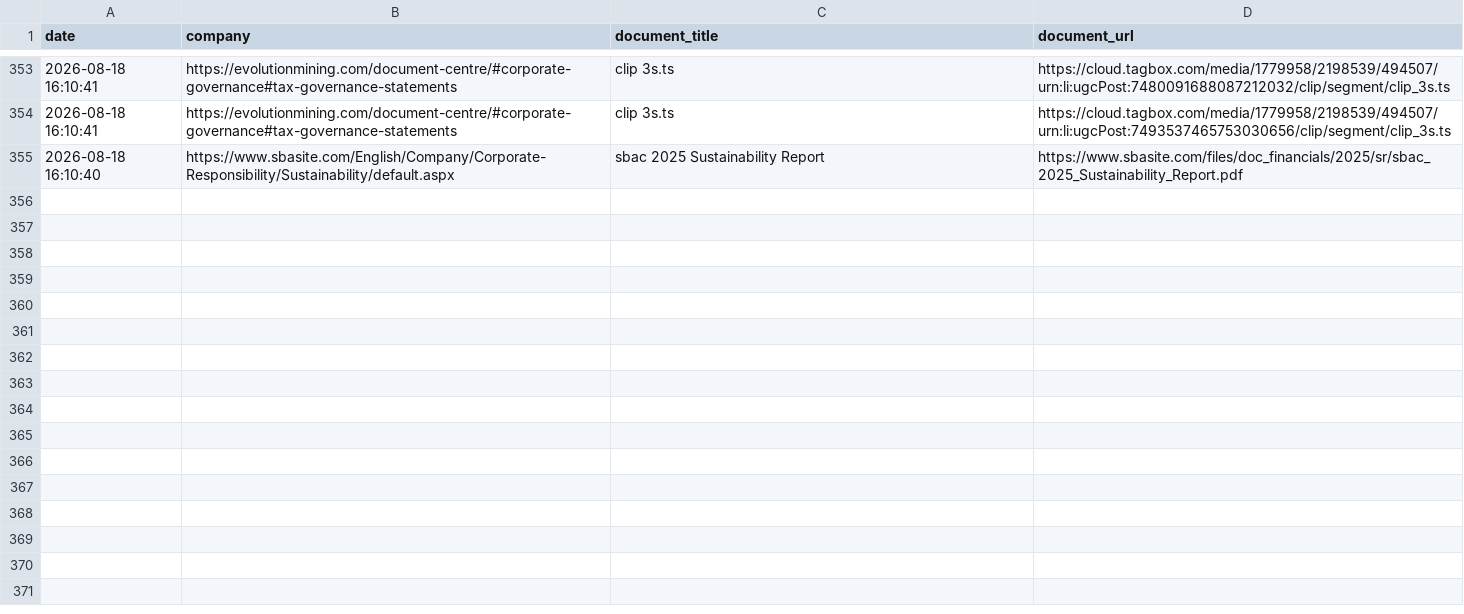
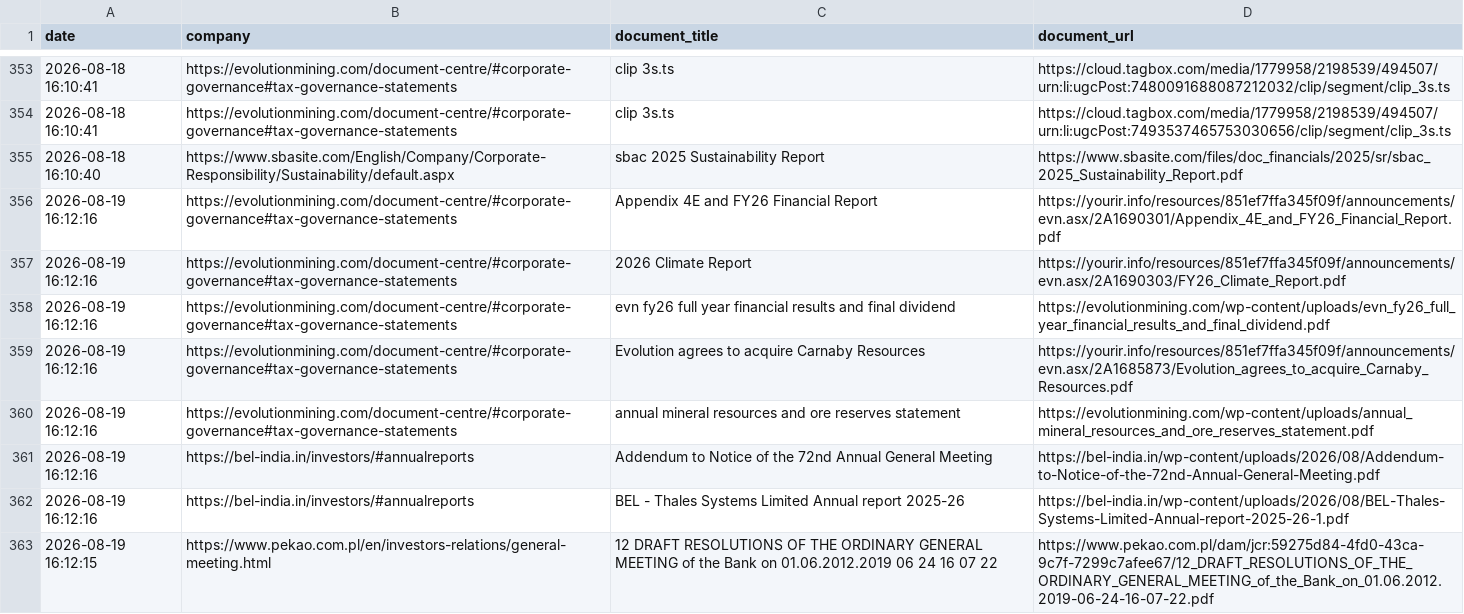
Before and after one commit to Shyam7291/document-monitor, a CSV file: diff.csv, drawn as a sheet; only a part is shown, gaps mark what is left out.

```diff
--- a/diff.csv
+++ b/diff.csv
@@ -355 +355,9 @@ date,company,document_title,document_url
 2026-08-18 16:10:40,https://www.sbasite.com/English/Company/Corporate-Responsibility/Sustainability/default.aspx,sbac 2025 Sustainability Report,https://www.sbasite.com/files/doc_financials/2025/sr/sbac_2025_Sustainability_Report.pdf
+2026-08-19 16:12:16,https://evolutionmining.com/document-centre/#corporate-governance#tax-governance-statements,Appendix 4E and FY26 Financial Report,https://yourir.info/resources/851ef7ffa345f09f/announcements/evn.asx/2A1690301/Appendix_4E_and_FY26_Financial_Report.pdf
+2026-08-19 16:12:16,https://evolutionmining.com/document-centre/#corporate-governance#tax-governance-statements,2026 Climate Report,https://yourir.info/resources/851ef7ffa345f09f/announcements/evn.asx/2A1690303/FY26_Climate_Report.pdf
+2026-08-19 16:12:16,https://evolutionmining.com/document-centre/#corporate-governance#tax-governance-statements,evn fy26 full year financial results and final dividend,https://evolutionmining.com/wp-content/uploads/evn_fy26_full_year_financial_results_and_final_dividend.pdf
+2026-08-19 16:12:16,https://evolutionmining.com/document-centre/#corporate-governance#tax-governance-statements,Evolution agrees to acquire Carnaby Resources,https://yourir.info/resources/851ef7ffa345f09f/announcements/evn.asx/2A1685873/Evolution_agrees_to_acquire_Carnaby_Resources.pdf
+2026-08-19 16:12:16,https://evolutionmining.com/document-centre/#corporate-governance#tax-governance-statements,annual mineral resources and ore reserves statement,https://evolutionmining.com/wp-content/uploads/annual_mineral_resources_and_ore_reserves_statement.pdf
+2026-08-19 16:12:16,https://bel-india.in/investors/#annualreports,Addendum to Notice of the 72nd Annual General Meeting,https://bel-india.in/wp-content/uploads/2026/08/Addendum-to-Notice-of-the-72nd-Annual-General-Meeting.pdf
+2026-08-19 16:12:16,https://bel-india.in/investors/#annualreports,BEL - Thales Systems Limited Annual report 2025-26,https://bel-india.in/wp-content/uploads/2026/08/BEL-Thales-Systems-Limited-Annual-report-2025-26-1.pdf
+2026-08-19 16:12:15,https://www.pekao.com.pl/en/investors-relations/general-meeting.html,12 DRAFT RESOLUTIONS OF THE ORDINARY GENERAL MEETING of the Bank on 01.06.2012.2019 06 24 16 07 22,https://www.pekao.com.pl/dam/jcr:59275d84-4fd0-43ca-9c7f-7299c7afee67/12_DRAFT_RESOLUTIONS_OF_THE_ORDINARY_GENERAL_MEETING_of_the_Bank_on_01.06.2012.2019-06-24-16-07-22.pdf
```
Also changed, not shown: capture_issues_p2_p3_latest.csv, run_summary_master.csv, 2 other files.
